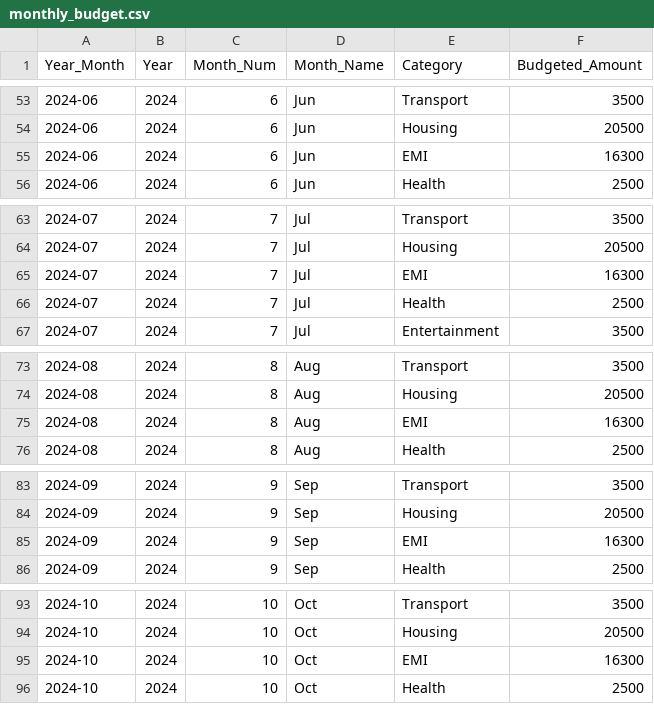
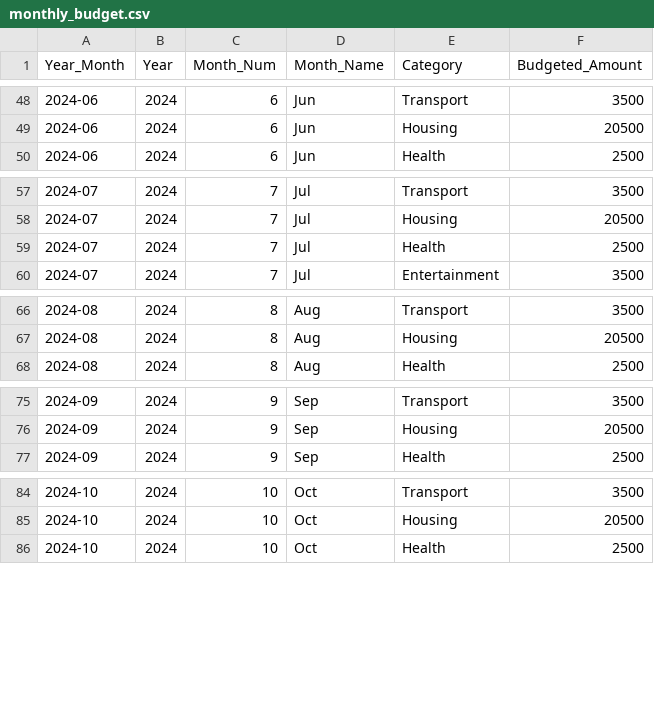
Before and after one commit to Mubashirr101/Personal-Finance-Dashboard, a CSV file: finance_data/monthly_budget.csv, drawn as a sheet; only a part is shown, gaps mark what is left out; the diff covers the shown part only.

```diff
--- a/finance_data/monthly_budget.csv
+++ b/finance_data/monthly_budget.csv
@@ -54,3 +49,2 @@ Year_Month,Year,Month_Num,Month_Name,Category,Budgeted_Amount
 2024-06,2024,6,Jun,Housing,20500
-2024-06,2024,6,Jun,EMI,16300
 2024-06,2024,6,Jun,Health,2500
@@ -64,3 +58,2 @@ Year_Month,Year,Month_Num,Month_Name,Category,Budgeted_Amount
 2024-07,2024,7,Jul,Housing,20500
-2024-07,2024,7,Jul,EMI,16300
 2024-07,2024,7,Jul,Health,2500
@@ -74,3 +67,2 @@ Year_Month,Year,Month_Num,Month_Name,Category,Budgeted_Amount
 2024-08,2024,8,Aug,Housing,20500
-2024-08,2024,8,Aug,EMI,16300
 2024-08,2024,8,Aug,Health,2500
@@ -84,3 +76,2 @@ Year_Month,Year,Month_Num,Month_Name,Category,Budgeted_Amount
 2024-09,2024,9,Sep,Housing,20500
-2024-09,2024,9,Sep,EMI,16300
 2024-09,2024,9,Sep,Health,2500
@@ -94,3 +85,2 @@ Year_Month,Year,Month_Num,Month_Name,Category,Budgeted_Amount
 2024-10,2024,10,Oct,Housing,20500
-2024-10,2024,10,Oct,EMI,16300
 2024-10,2024,10,Oct,Health,2500
```
Also changed, not shown: 13 removed rows elsewhere in this file, finance_data/net_worth.csv, finance_data/transactions.csv, 9 other files.
